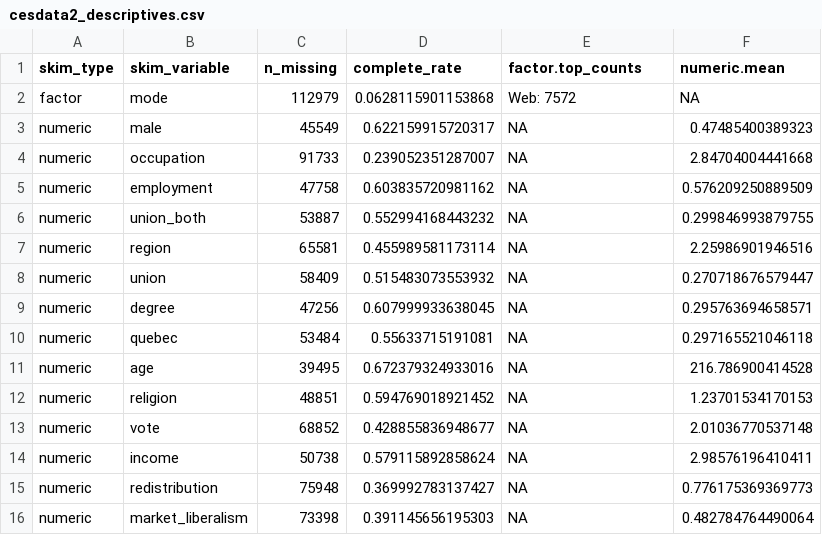
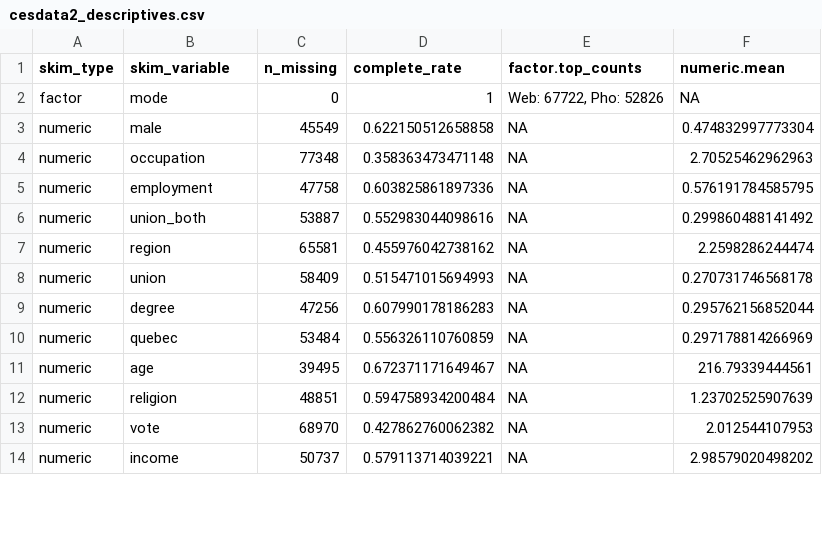
Before and after one commit to sjkiss/CES_Analysis, a CSV file: Results/cesdata2_descriptives.csv, drawn as a sheet; only a part is shown; the diff covers the shown part only.

Commit message:
Uploaded ungrouped descriptives

```diff
--- a/Results/cesdata2_descriptives.csv
+++ b/Results/cesdata2_descriptives.csv
@@ -1,16 +1,14 @@
 "skim_type","skim_variable","n_missing","complete_rate","factor.top_counts","numeric.mean"
-"factor","mode",112979,0.0628115901153868,"Web: 7572",NA
-"numeric","male",45549,0.622159915720317,NA,0.47485400389323
-"numeric","occupation",91733,0.239052351287007,NA,2.84704004441668
-"numeric","employment",47758,0.603835720981162,NA,0.576209250889509
-"numeric","union_both",53887,0.552994168443232,NA,0.299846993879755
-"numeric","region",65581,0.455989581173114,NA,2.25986901946516
-"numeric","union",58409,0.515483073553932,NA,0.270718676579447
-"numeric","degree",47256,0.607999933638045,NA,0.295763694658571
-"numeric","quebec",53484,0.55633715191081,NA,0.297165521046118
-"numeric","age",39495,0.672379324933016,NA,216.786900414528
-"numeric","religion",48851,0.594769018921452,NA,1.23701534170153
-"numeric","vote",68852,0.428855836948677,NA,2.01036770537148
-"numeric","income",50738,0.579115892858624,NA,2.98576196410411
-"numeric","redistribution",75948,0.369992783137427,NA,0.776175369369773
-"numeric","market_liberalism",73398,0.391145656195303,NA,0.482784764490064
+"factor","mode",0,1,"Web: 67722, Pho: 52826",NA
+"numeric","male",45549,0.622150512658858,NA,0.474832997773304
+"numeric","occupation",77348,0.358363473471148,NA,2.70525462962963
+"numeric","employment",47758,0.603825861897336,NA,0.576191784585795
+"numeric","union_both",53887,0.552983044098616,NA,0.299860488141492
+"numeric","region",65581,0.455976042738162,NA,2.2598286244474
+"numeric","union",58409,0.515471015694993,NA,0.270731746568178
+"numeric","degree",47256,0.607990178186283,NA,0.295762156852044
+"numeric","quebec",53484,0.556326110760859,NA,0.297178814266969
+"numeric","age",39495,0.672371171649467,NA,216.79339444561
+"numeric","religion",48851,0.594758934200484,NA,1.23702525907639
+"numeric","vote",68970,0.427862760062382,NA,2.012544107953
+"numeric","income",50737,0.579113714039221,NA,2.98579020498202
```
Also changed, not shown: 5 added rows, 3 removed rows and 99 edited cells elsewhere in this file, 2 other files.
